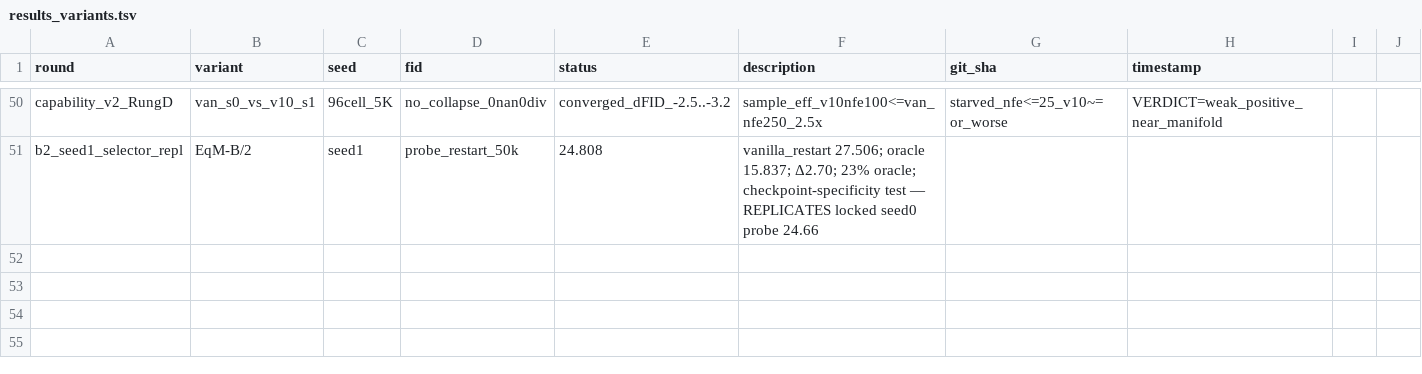
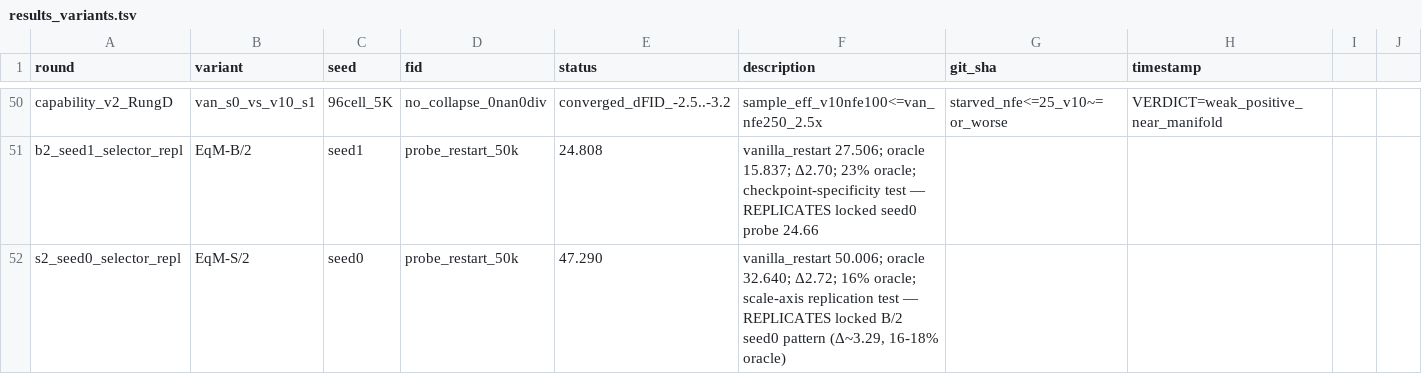
Before and after one commit to mdkrasnow/research-repo, a TSV file: projects/diff-EqM/results_variants.tsv, drawn as a sheet; only a part is shown, gaps mark what is left out.

Commit message:
S/2 seed0 selector FULL 50k (job 26395188): probe 47.29<vanilla 50.01 (Δ2.72, 16% oracle) — REPLICATES locked B/2 pattern at scale-axis. Selector gain now confirmed across checkpoint (B/2 seed1) AND model scale (S/2). results_variants + REPLICATION_S2_SEED0 verdict.

```diff
--- a/projects/diff-EqM/results_variants.tsv
+++ b/projects/diff-EqM/results_variants.tsv
@@ -51 +51,2 @@ capability_v2_RungD	van_s0_vs_v10_s1	96cell_5K	no_collapse_0nan0div	converged_dF
 b2_seed1_selector_repl	EqM-B/2	seed1	probe_restart_50k	24.808	vanilla_restart 27.506; oracle 15.837; Δ2.70; 23% oracle; checkpoint-specificity test — REPLICATES locked seed0 probe 24.66
+s2_seed0_selector_repl	EqM-S/2	seed0	probe_restart_50k	47.290	vanilla_restart 50.006; oracle 32.640; Δ2.72; 16% oracle; scale-axis replication test — REPLICATES locked B/2 seed0 pattern (Δ~3.29, 16-18% oracle)
```
Also changed, not shown: 2 other files.
